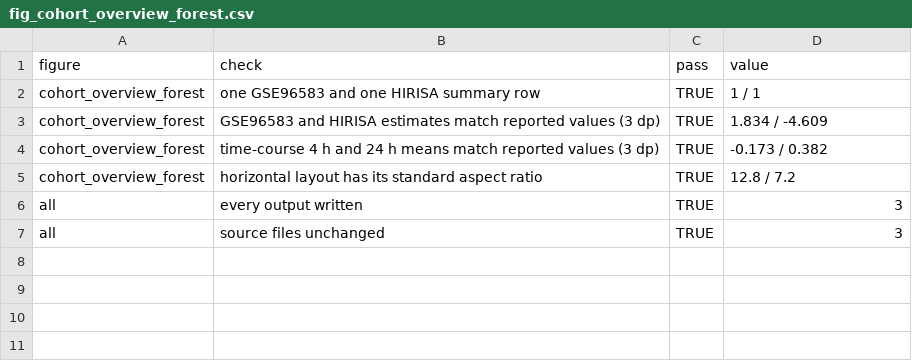
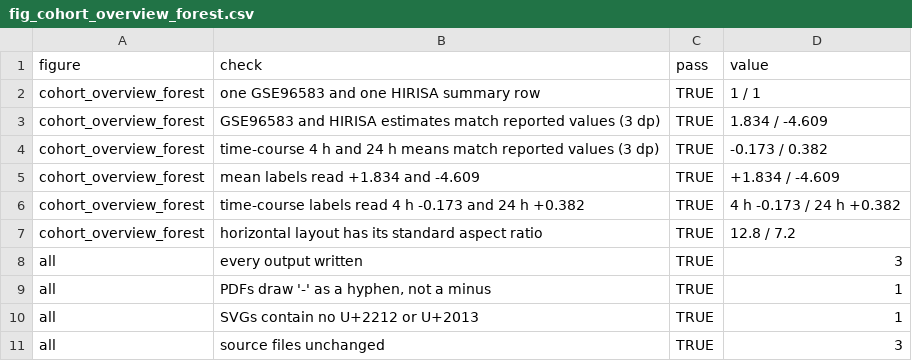
Before and after one commit to zeyuyaoy/interferon-response-robustness, a CSV file: results/presentation/figures/checks/fig_cohort_overview_forest.csv, drawn as a sheet.

```diff
--- a/results/presentation/figures/checks/fig_cohort_overview_forest.csv
+++ b/results/presentation/figures/checks/fig_cohort_overview_forest.csv
@@ -4,4 +4,8 @@
 "cohort_overview_forest","time-course 4 h and 24 h means match reported values (3 dp)",TRUE,"-0.173 / 0.382"
+"cohort_overview_forest","mean labels read +1.834 and -4.609",TRUE,"+1.834 / -4.609"
+"cohort_overview_forest","time-course labels read 4 h -0.173 and 24 h +0.382",TRUE,"4 h -0.173 / 24 h +0.382"
 "cohort_overview_forest","horizontal layout has its standard aspect ratio",TRUE,"12.8 /  7.2"
 "all","every output written",TRUE,"3"
+"all","PDFs draw '-' as a hyphen, not a minus",TRUE,"1"
+"all","SVGs contain no U+2212 or U+2013",TRUE,"1"
 "all","source files unchanged",TRUE,"3"
```
Also changed, not shown: results/presentation/figures/checks/fig_gene_set_sensitivity.csv, results/presentation/figures/checks/fig_monocyte_nk_cohort_contrasts.csv, 41 other files.
